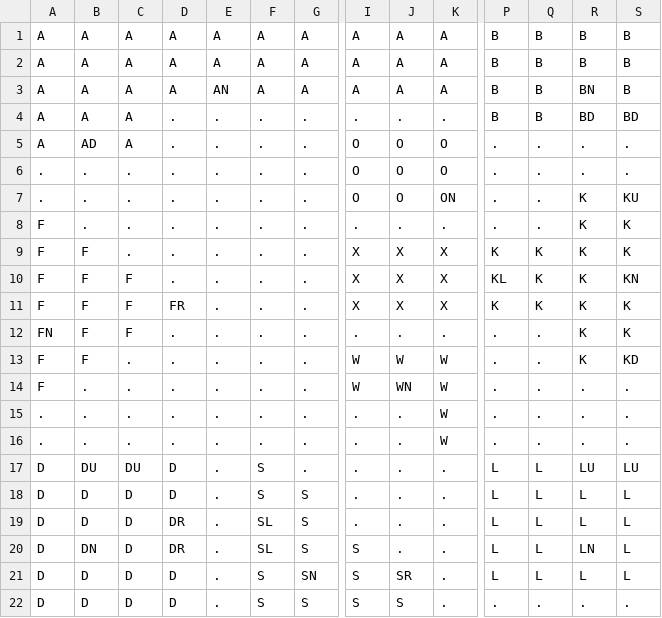
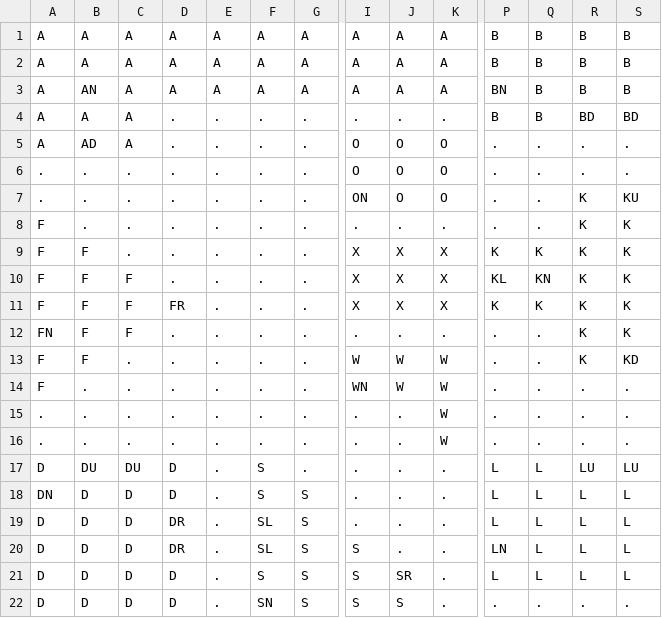
Before and after one commit to bchalifo/ClueNew, a CSV file: resources/clueLayout.csv, drawn as a sheet; only a part is shown, gaps mark what is left out; the diff names each change by its address in the sheet, - before the commit and + after, or states it on an @@ line.

```diff
--- a/resources/clueLayout.csv
+++ b/resources/clueLayout.csv
-B3: A
+B3: AN
-E3: AN
+E3: A
-P3: B
+P3: BN
-R3: BN
+R3: B
-I7: O
+I7: ON
-K7: ON
+K7: O
-Q10: K
+Q10: KN
-S10: KN
+S10: K
-I14: W
+I14: WN
-J14: WN
+J14: W
-A18: D
+A18: DN
-B20: DN
+B20: D
-P20: L
+P20: LN
-R20: LN
+R20: L
-G21: SN
+G21: S
-F22: S
+F22: SN
```
Also changed, not shown: 6 other files.
